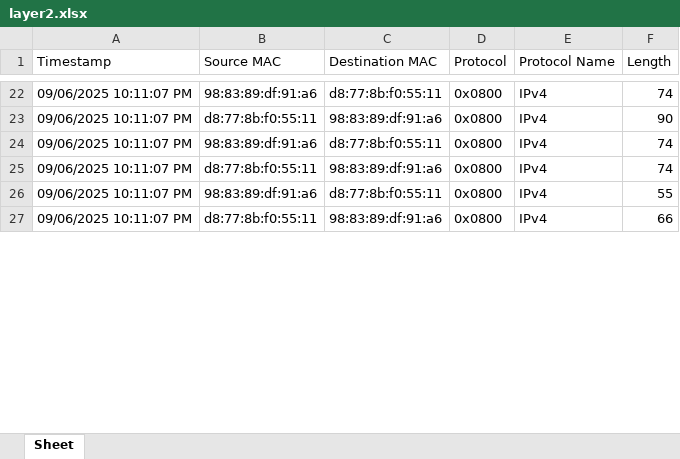
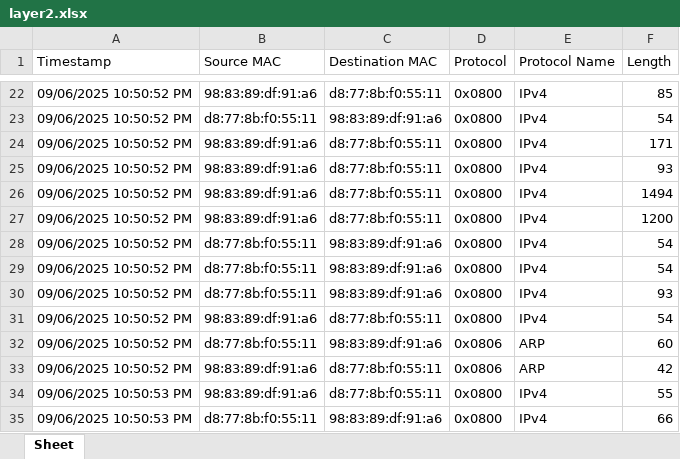
Before and after one commit to brunogrigoletti/RealTimeNetworkTrafficMonitoring, an Excel workbook: layer2.xlsx, sheet Sheet, drawn as a sheet; only a part is shown, gaps mark what is left out; values as stored, in another font and other column widths than the file's, no borders; addresses are those after the commit; the diff covers the shown part only; the diff names each change by its address in the sheet, - before the commit and + after, or states it on an @@ line.

```diff
--- a/layer2.xlsx (sheet Sheet)
+++ b/layer2.xlsx (sheet Sheet)
-A22:A24 (Timestamp): 09/06/2025 10:11:07 PM
+A22:A24 (Timestamp): 09/06/2025 10:50:52 PM
-F22 (Length): 74
+F22 (Length): 85
-F23 (Length): 90
+F23 (Length): 54
-F24 (Length): 74
+F24 (Length): 171
+row 25: 09/06/2025 10:50:52 PM | 98:83:89:df:91:a6 | d8:77:8b:f0:55:11 | 0x0800 | IPv4 | 93
+row 26: 09/06/2025 10:50:52 PM | 98:83:89:df:91:a6 | d8:77:8b:f0:55:11 | 0x0800 | IPv4 | 1494
+row 27: 09/06/2025 10:50:52 PM | 98:83:89:df:91:a6 | d8:77:8b:f0:55:11 | 0x0800 | IPv4 | 1200
-A28 (Timestamp): 09/06/2025 10:11:07 PM
+A28 (Timestamp): 09/06/2025 10:50:52 PM
-F28 (Length): 74
+F28 (Length): 54
+row 29: 09/06/2025 10:50:52 PM | d8:77:8b:f0:55:11 | 98:83:89:df:91:a6 | 0x0800 | IPv4 | 54
+row 30: 09/06/2025 10:50:52 PM | d8:77:8b:f0:55:11 | 98:83:89:df:91:a6 | 0x0800 | IPv4 | 93
+row 31: 09/06/2025 10:50:52 PM | 98:83:89:df:91:a6 | d8:77:8b:f0:55:11 | 0x0800 | IPv4 | 54
+row 32: 09/06/2025 10:50:52 PM | d8:77:8b:f0:55:11 | 98:83:89:df:91:a6 | 0x0806 | ARP | 60
+row 33: 09/06/2025 10:50:52 PM | 98:83:89:df:91:a6 | d8:77:8b:f0:55:11 | 0x0806 | ARP | 42
-A34:A35 (Timestamp): 09/06/2025 10:11:07 PM
+A34:A35 (Timestamp): 09/06/2025 10:50:53 PM
```
Also changed, not shown: other rows of this sheet, layer3.xlsx, layer4.xlsx, 2 other files.
